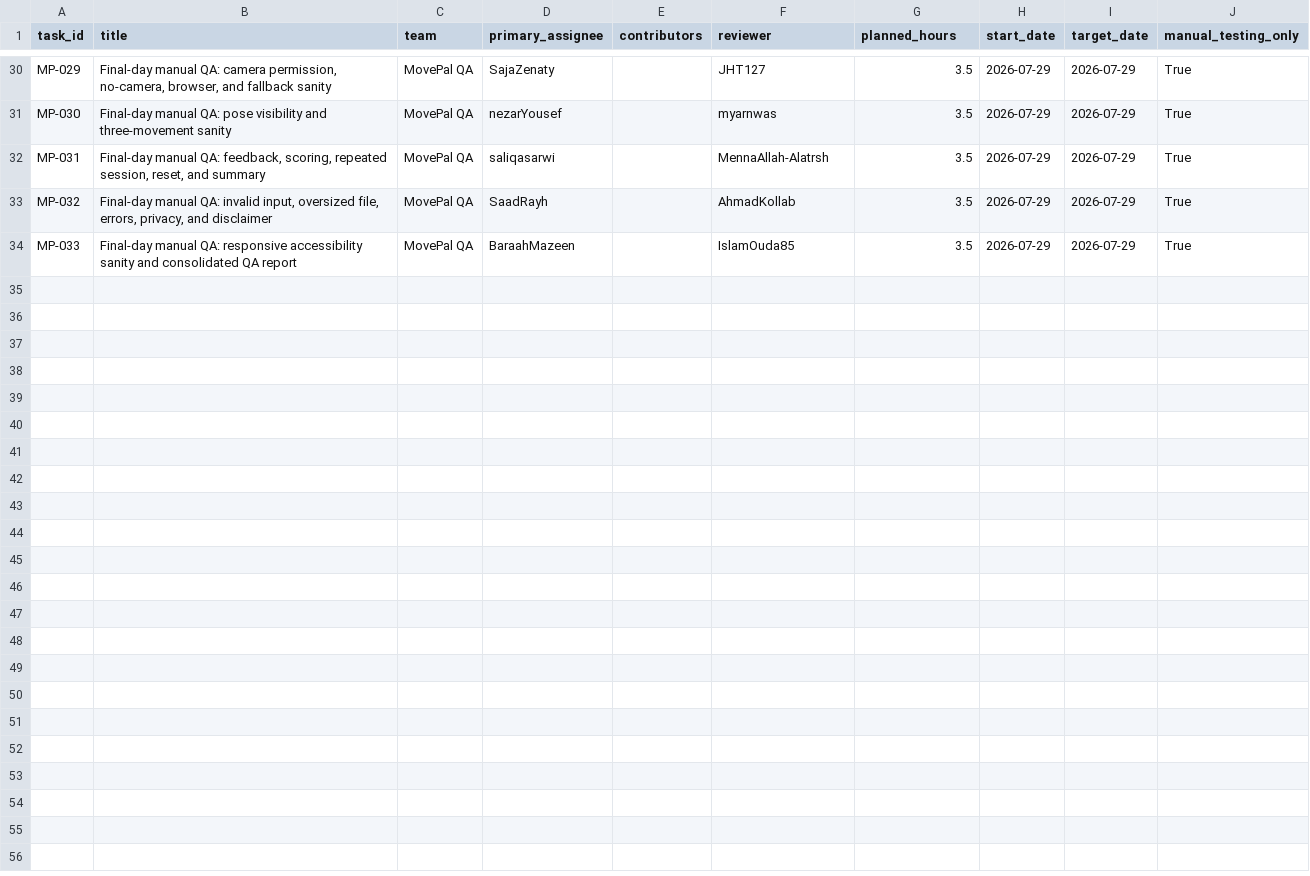
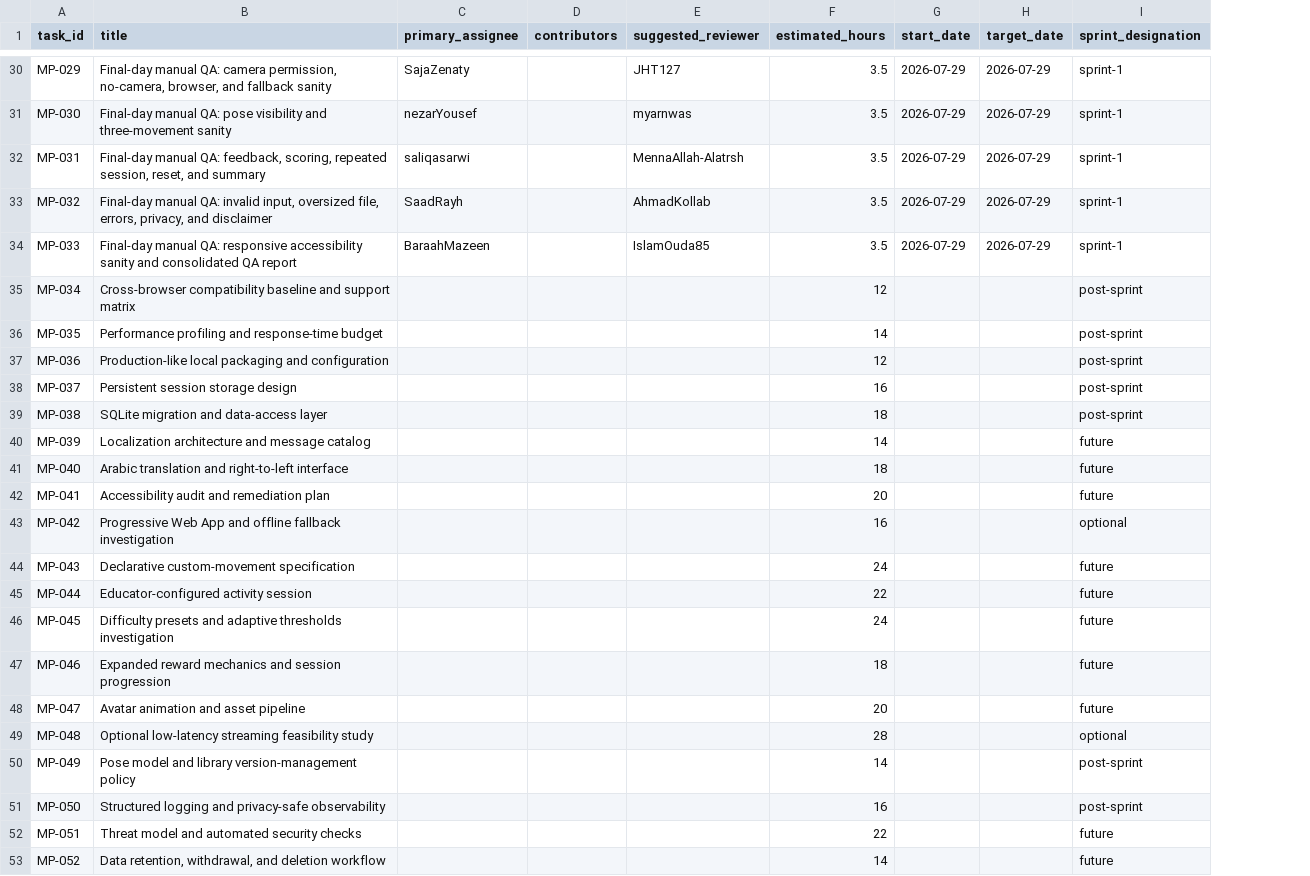
Before and after one commit to SE4CVndNN/movepal, a CSV file: backlog/assignment_report.csv, drawn as a sheet; only a part is shown, gaps mark what is left out; removed rows and columns are numbered as before the commit, all else as after; the diff covers the shown part only; the diff names each change by its address in the sheet, - before the commit and + after, or states it on an @@ line.

Commit message:
plan: strengthen Sprint 1 execution and early integration

```diff
--- a/backlog/assignment_report.csv
+++ b/backlog/assignment_report.csv
-column C (team), rows 30-34: all MovePal QA
-column J (manual_testing_only), rows 30-34: all True
+column I (sprint_designation), rows 30-34: all sprint-1
-E1: reviewer
+E1: suggested_reviewer
-F1: planned_hours
+F1: estimated_hours
+row 35: MP-034 | Cross-browser compatibility baseline and support matrix |  |  |  | 12 |  |  | post-sprint
+row 36: MP-035 | Performance profiling and response-time budget |  |  |  | 14 |  |  | post-sprint
+row 37: MP-036 | Production-like local packaging and configuration |  |  |  | 12 |  |  | post-sprint
+row 38: MP-037 | Persistent session storage design |  |  |  | 16 |  |  | post-sprint
+row 39: MP-038 | SQLite migration and data-access layer |  |  |  | 18 |  |  | post-sprint
+row 40: MP-039 | Localization architecture and message catalog |  |  |  | 14 |  |  | future
+row 41: MP-040 | Arabic translation and right-to-left interface |  |  |  | 18 |  |  | future
+row 42: MP-041 | Accessibility audit and remediation plan |  |  |  | 20 |  |  | future
+row 43: MP-042 | Progressive Web App and offline fallback investigation |  |  |  | 16 |  |  | optional
+row 44: MP-043 | Declarative custom-movement specification |  |  |  | 24 |  |  | future
+row 45: MP-044 | Educator-configured activity session |  |  |  | 22 |  |  | future
+row 46: MP-045 | Difficulty presets and adaptive thresholds investigation |  |  |  | 24 |  |  | future
+row 47: MP-046 | Expanded reward mechanics and session progression |  |  |  | 18 |  |  | future
+row 48: MP-047 | Avatar animation and asset pipeline |  |  |  | 20 |  |  | future
+row 49: MP-048 | Optional low-latency streaming feasibility study |  |  |  | 28 |  |  | optional
+row 50: MP-049 | Pose model and library version-management policy |  |  |  | 14 |  |  | post-sprint
+row 51: MP-050 | Structured logging and privacy-safe observability |  |  |  | 16 |  |  | post-sprint
+row 52: MP-051 | Threat model and automated security checks |  |  |  | 22 |  |  | future
+row 53: MP-052 | Data retention, withdrawal, and deletion workflow |  |  |  | 14 |  |  | future
```
Also changed, not shown: 11 added rows and 14 edited cells elsewhere in this file, 19 other files.
